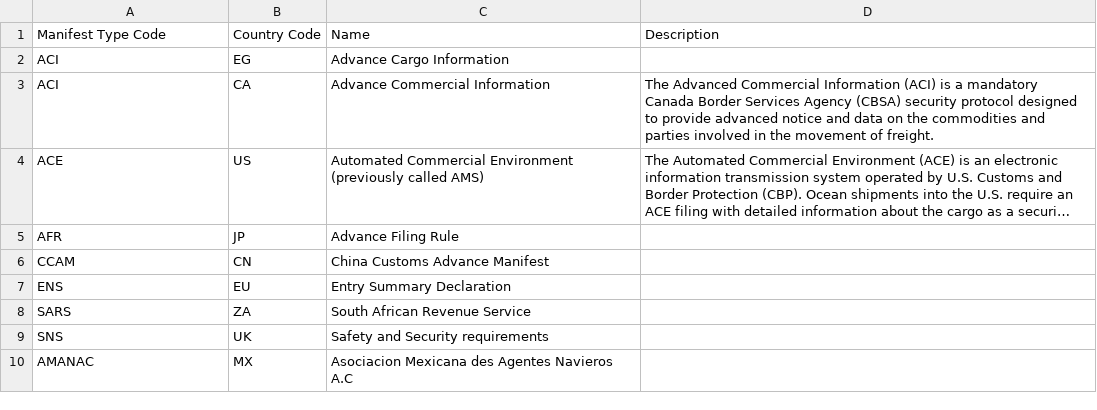
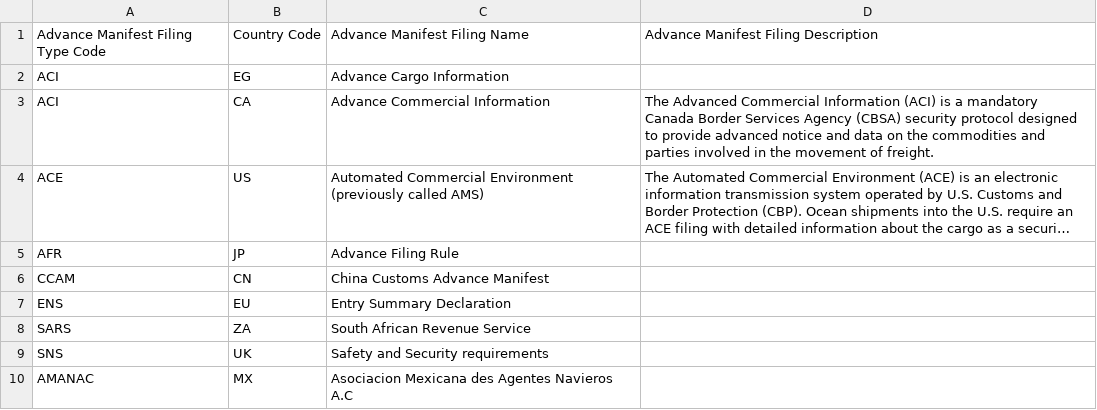
Before and after one commit to dcsaorg/DCSA-Information-Model, a CSV file: datamodel/referencedata.d/advancemanifestfilings.csv, drawn as a sheet; long unchanged cells end in ….

Commit message:
Update column names in advancemanifestfilings.csv

```diff
--- a/datamodel/referencedata.d/advancemanifestfilings.csv
+++ b/datamodel/referencedata.d/advancemanifestfilings.csv
@@ -1,2 +1,2 @@
-Manifest Type Code,Country Code,Name,Description
+Advance Manifest Filing Type Code,Country Code,Advance Manifest Filing Name,Advance Manifest Filing Description
 ACI,EG,Advance Cargo Information,
```
